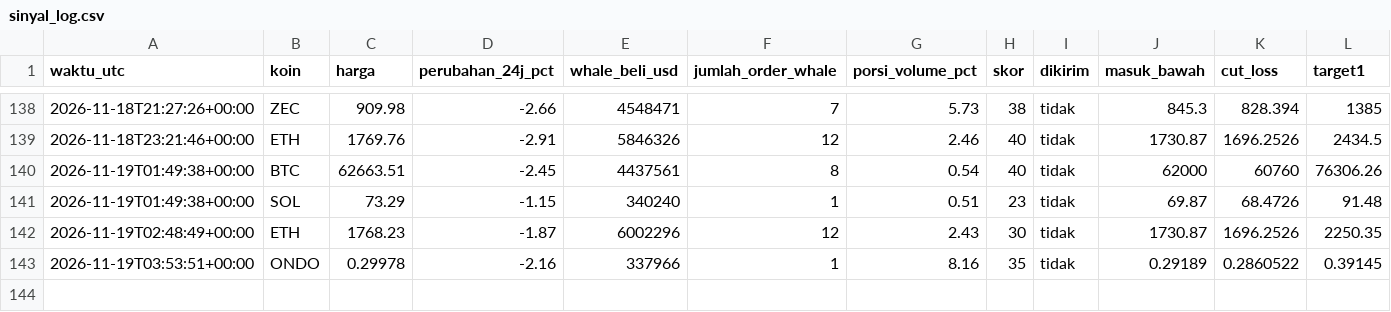
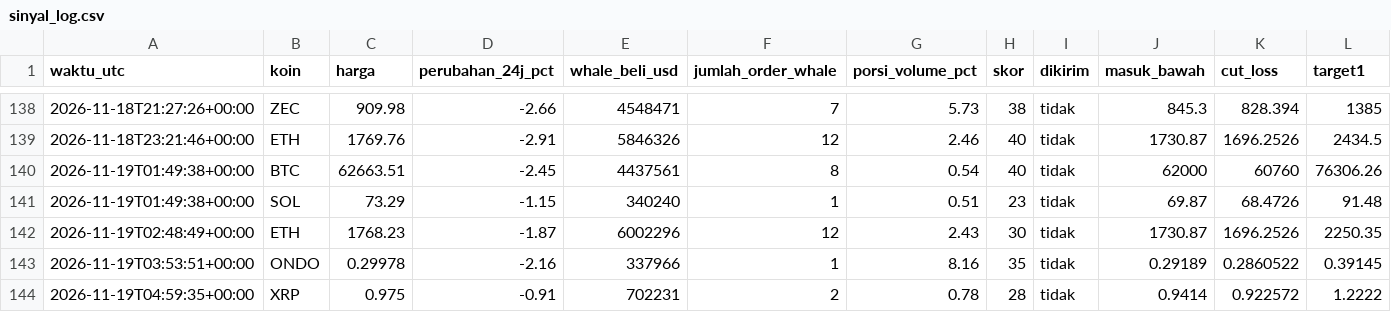
Before and after one commit to Ilhamikir/whale-tracker-v2, a CSV file: sinyal_log.csv, drawn as a sheet; only a part is shown, gaps mark what is left out; rows hold the shown columns only; the diff names each change by its address in the sheet, - before the commit and + after, or states it on an @@ line.

Commit message:
Pembaruan whale tracker

```diff
--- a/sinyal_log.csv
+++ b/sinyal_log.csv
+row 144: 2026-11-19T04:59:35+00:00 | XRP | 0.975 | -0.91 | 702231 | 2 | 0.78 | 28 | tidak | 0.9414 | 0.922572 | 1.2222
```
Also changed, not shown: 1 other file.
